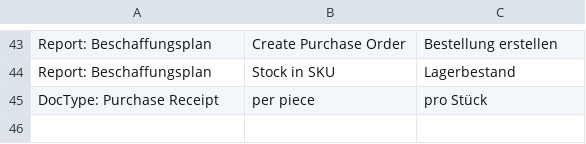
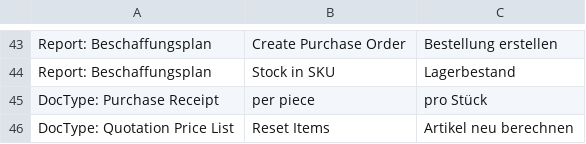
Before and after one commit to libracore/seg, a CSV file: seg/translations/de.csv, drawn as a sheet; only a part is shown, gaps mark what is left out; the diff names each change by its address in the sheet, - before the commit and + after, or states it on an @@ line.

Commit message:
reset items on qtn pl

```diff
--- a/seg/translations/de.csv
+++ b/seg/translations/de.csv
+row 46: DocType: Quotation Price List | Reset Items | Artikel neu berechnen
```
Also changed, not shown: 1 other file.
